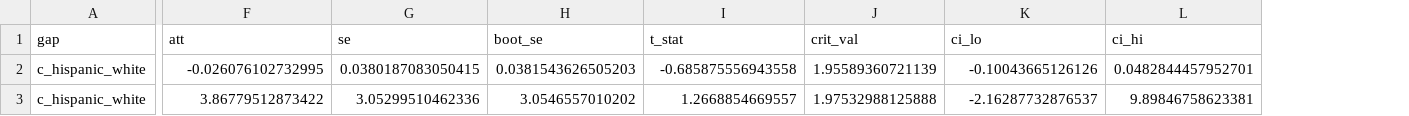
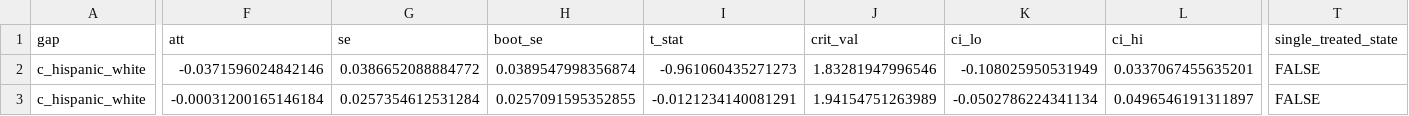
Before and after one commit to Scully4441/finance-reform-study, a CSV file: outputs/run2/13_report/tables/hs_c_hispanic_white_2_event_study.csv, drawn as a sheet; only a part is shown, gaps mark what is left out; the diff covers the shown part only; the diff names each change by its address in the sheet, - before the commit and + after, or states it on an @@ line.

```diff
--- a/outputs/run2/13_report/tables/hs_c_hispanic_white_2_event_study.csv
+++ b/outputs/run2/13_report/tables/hs_c_hispanic_white_2_event_study.csv
+column T (single_treated_state), rows 2-3: FALSE | FALSE
-F2 (att): -0.026076102732995
+F2 (att): -0.0371596024842146
-G2 (se): 0.0380187083050415
+G2 (se): 0.0386652088884772
-H2 (boot_se): 0.0381543626505203
+H2 (boot_se): 0.0389547998356874
-I2 (t_stat): -0.685875556943558
+I2 (t_stat): -0.961060435271273
-J2 (crit_val): 1.95589360721139
+J2 (crit_val): 1.83281947996546
-K2 (ci_lo): -0.10043665126126
+K2 (ci_lo): -0.108025950531949
-L2 (ci_hi): 0.0482844457952701
+L2 (ci_hi): 0.0337067455635201
-F3 (att): 3.86779512873422
+F3 (att): -0.00031200165146184
-G3 (se): 3.05299510462336
+G3 (se): 0.0257354612531284
-H3 (boot_se): 3.0546557010202
+H3 (boot_se): 0.0257091595352855
-I3 (t_stat): 1.2668854669557
+I3 (t_stat): -0.0121234140081291
-J3 (crit_val): 1.97532988125888
+J3 (crit_val): 1.94154751263989
-K3 (ci_lo): -2.16287732876537
+K3 (ci_lo): -0.0502786224341134
-L3 (ci_hi): 9.89846758623381
+L3 (ci_hi): 0.0496546191311897
```
Also changed, not shown: 130 edited cells elsewhere in this file, outputs/run2/13_report/tables/hs_a_poverty_2_event_study.csv, outputs/run2/13_report/tables/hs_b_black_white_2_event_study.csv, 48 other files.
